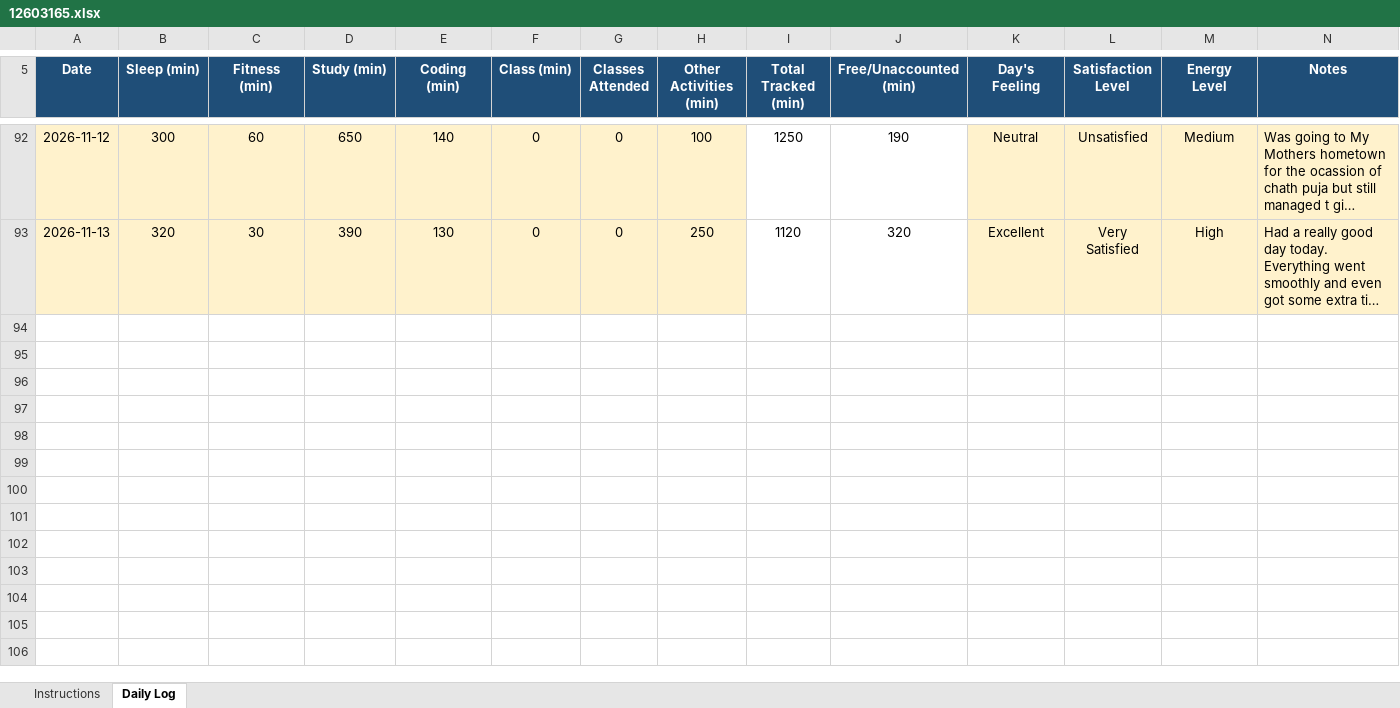
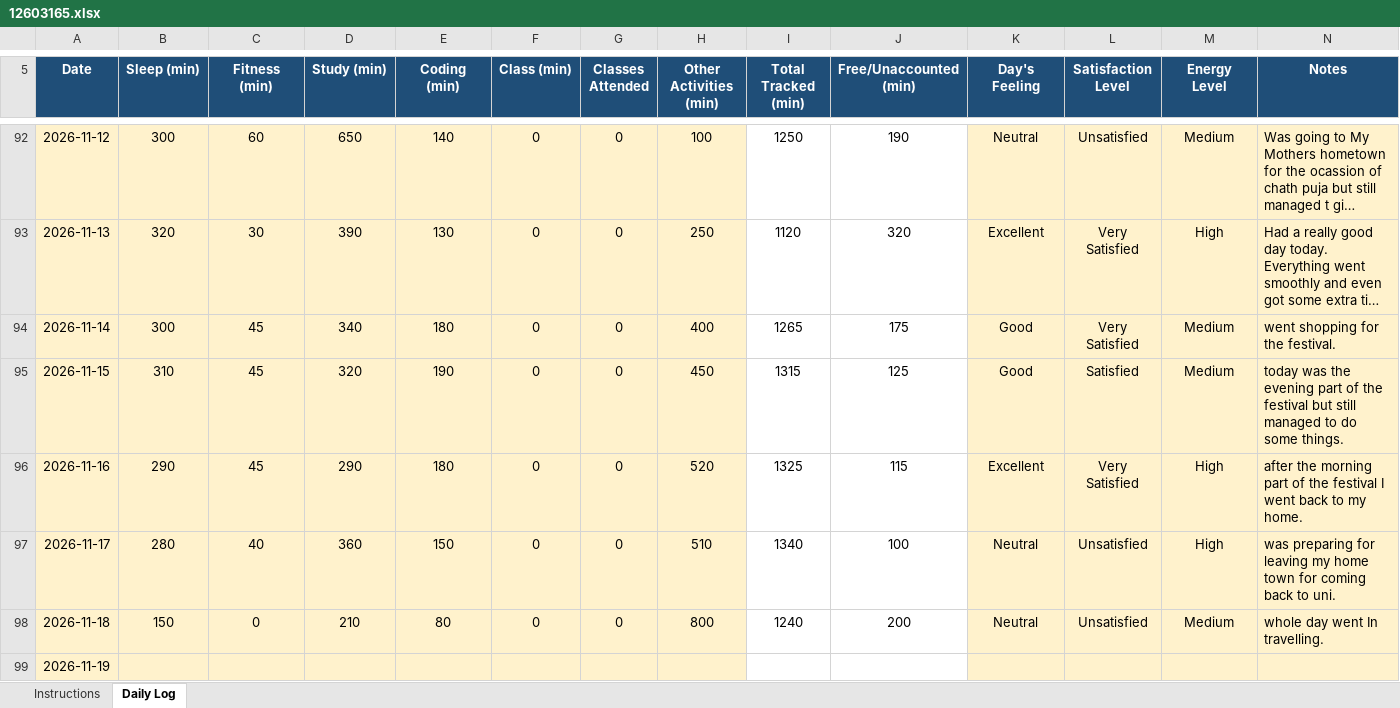
Before and after one commit to ujjwalp653/12603165-CAP776, an Excel workbook: 12603165.xlsx, sheet Daily Log, drawn as a sheet; only a part is shown, gaps mark what is left out; long unchanged cells end in …; values as stored, in another font and other column widths than the file's, no borders; conditional formats not drawn; the diff names each change by its address in the sheet, - before the commit and + after, or states it on an @@ line.

Commit message:
18th november 2026

```diff
--- a/12603165.xlsx (sheet Daily Log)
+++ b/12603165.xlsx (sheet Daily Log)
+row 94: 2026-11-14 | 300 | 45 | 340 | 180 | 0 | 0 | 400 | 1265 | 175 | Good | Very Satisfied | Medium | went shopping for the festival.
+row 95: 2026-11-15 | 310 | 45 | 320 | 190 | 0 | 0 | 450 | 1315 | 125 | Good | Satisfied | Medium | today was the evening part of the festival but still managed to do some things.
+row 96: 2026-11-16 | 290 | 45 | 290 | 180 | 0 | 0 | 520 | 1325 | 115 | Excellent | Very Satisfied | High | after the morning part of the festival I went back to my home.
+row 97: 2026-11-17 | 280 | 40 | 360 | 150 | 0 | 0 | 510 | 1340 | 100 | Neutral | Unsatisfied | High | was preparing for leaving my home town for coming back to uni.
+row 98: 2026-11-18 | 150 | 0 | 210 | 80 | 0 | 0 | 800 | 1240 | 200 | Neutral | Unsatisfied | Medium | whole day went In travelling.
+row 99: 2026-11-19
```
